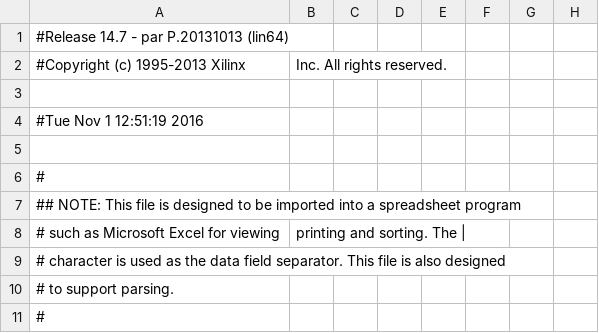
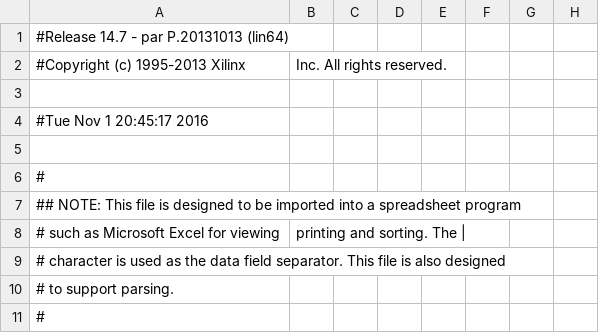
Before and after one commit to joseduquem/TLS---20162, a CSV file: lm32_soc_HDL/build/system-routed_pad.csv, drawn as a sheet; only a part is shown; the diff names each change by its address in the sheet, - before the commit and + after, or states it on an @@ line.

```diff
--- a/lm32_soc_HDL/build/system-routed_pad.csv
+++ b/lm32_soc_HDL/build/system-routed_pad.csv
-A4: #Tue Nov 1 12:51:19 2016
+A4: #Tue Nov 1 20:45:17 2016
```
Also changed, not shown: 41 other files.
